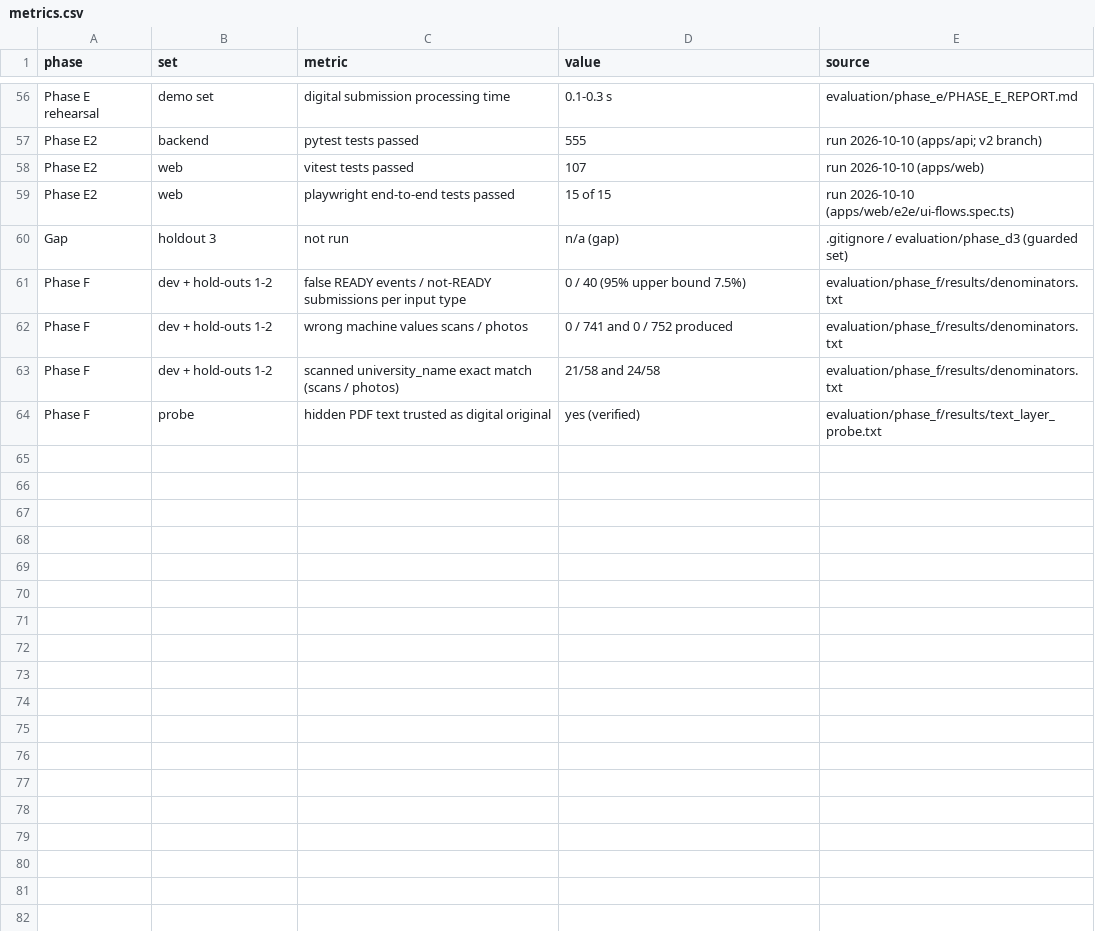
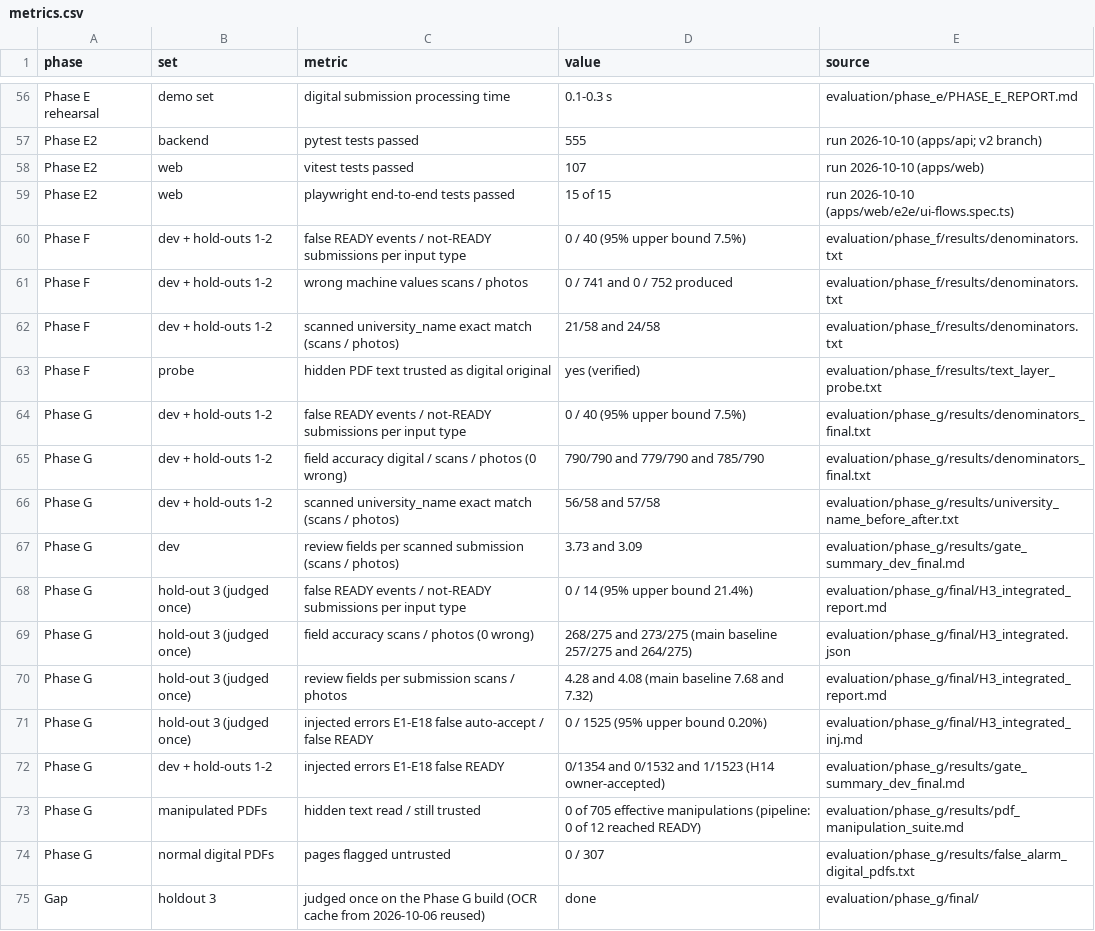
Before and after one commit to khabibro/ADVS, a CSV file: docs/midterm/metrics.csv, drawn as a sheet; only a part is shown, gaps mark what is left out; removed rows and columns are numbered as before the commit, all else as after; the diff names each change by its address in the sheet, - before the commit and + after, or states it on an @@ line.

Commit message:
docs: Phase G report, v3 results, demo script v3, roadmap status, denominators for the final code
Co-authored-by: Munira <munira@knu.ac.kr>

```diff
--- a/docs/midterm/metrics.csv
+++ b/docs/midterm/metrics.csv
-row 60: Gap | holdout 3 | not run | n/a (gap) | .gitignore / evaluation/phase_d3 (guarded set)
+row 64: Phase G | dev + hold-outs 1-2 | false READY events / not-READY submissions per input type | 0 / 40 (95% upper bound 7.5%) | evaluation/phase_g/results/denominators_final.txt
+row 65: Phase G | dev + hold-outs 1-2 | field accuracy digital / scans / photos (0 wrong) | 790/790 and 779/790 and 785/790 | evaluation/phase_g/results/denominators_final.txt
+row 66: Phase G | dev + hold-outs 1-2 | scanned university_name exact match (scans / photos) | 56/58 and 57/58 | evaluation/phase_g/results/university_name_before_after.txt
+row 67: Phase G | dev | review fields per scanned submission (scans / photos) | 3.73 and 3.09 | evaluation/phase_g/results/gate_summary_dev_final.md
+row 68: Phase G | hold-out 3 (judged once) | false READY events / not-READY submissions per input type | 0 / 14 (95% upper bound 21.4%) | evaluation/phase_g/final/H3_integrated_report.md
+row 69: Phase G | hold-out 3 (judged once) | field accuracy scans / photos (0 wrong) | 268/275 and 273/275 (main baseline 257/275 and 264/275) | evaluation/phase_g/final/H3_integrated.json
+row 70: Phase G | hold-out 3 (judged once) | review fields per submission scans / photos | 4.28 and 4.08 (main baseline 7.68 and 7.32) | evaluation/phase_g/final/H3_integrated_report.md
+row 71: Phase G | hold-out 3 (judged once) | injected errors E1-E18 false auto-accept / false READY | 0 / 1525 (95% upper bound 0.20%) | evaluation/phase_g/final/H3_integrated_inj.md
+row 72: Phase G | dev + hold-outs 1-2 | injected errors E1-E18 false READY | 0/1354 and 0/1532 and 1/1523 (H14 owner-accepted) | evaluation/phase_g/results/gate_summary_dev_final.md
+row 73: Phase G | manipulated PDFs | hidden text read / still trusted | 0 of 705 effective manipulations (pipeline: 0 of 12 reached READY) | evaluation/phase_g/results/pdf_manipulation_suite.md
+row 74: Phase G | normal digital PDFs | pages flagged untrusted | 0 / 307 | evaluation/phase_g/results/false_alarm_digital_pdfs.txt
+row 75: Gap | holdout 3 | judged once on the Phase G build (OCR cache from 2026-10-06 reused) | done | evaluation/phase_g/final/
```
Also changed, not shown: 13 other files.
